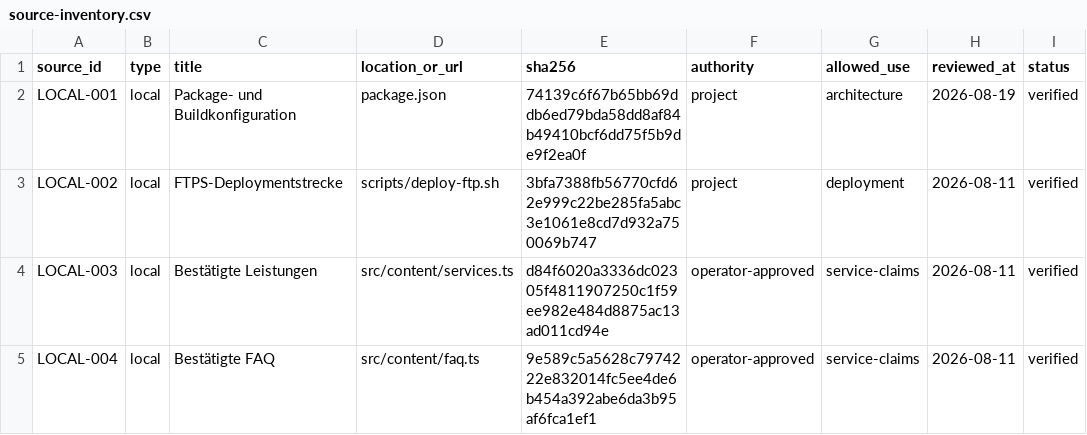
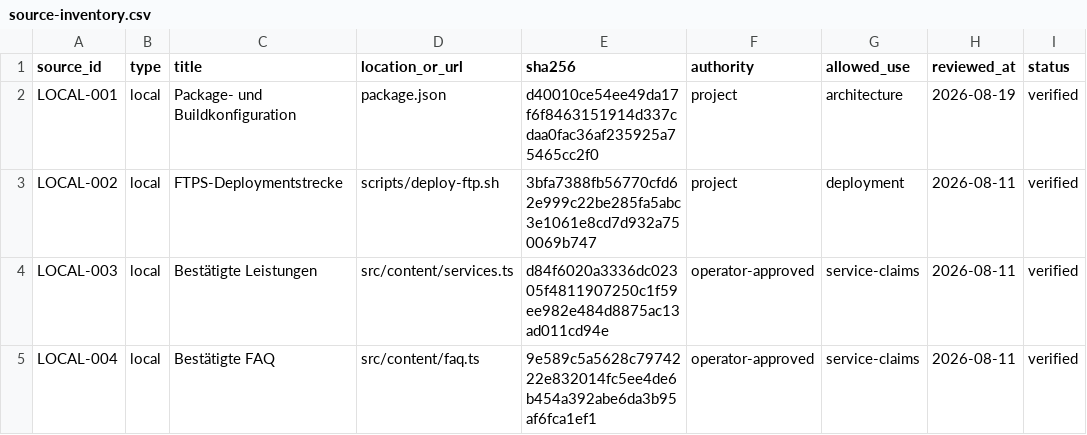
Before and after one commit to nasirahmad84-design/krankenfahrten-bad-homburg, a CSV file: automation/blog/source-inventory.csv, drawn as a sheet; only a part is shown.

Commit message:
feat: add manual cloud blog workflow (#1)
Co-authored-by: Nasir Ahmad <nasirahmad@mbp-lyp60m7k5f.fritz.box>

```diff
--- a/automation/blog/source-inventory.csv
+++ b/automation/blog/source-inventory.csv
@@ -1,3 +1,3 @@
 source_id,type,title,location_or_url,sha256,authority,allowed_use,reviewed_at,status
-LOCAL-001,local,Package- und Buildkonfiguration,package.json,74139c6f67b65bb69ddb6ed79bda58dd8af84b49410bcf6dd75f5b9de9f2ea0f,project,architecture,2026-08-19,verified
+LOCAL-001,local,Package- und Buildkonfiguration,package.json,d40010ce54ee49da17f6f8463151914d337cdaa0fac36af235925a75465cc2f0,project,architecture,2026-08-19,verified
 LOCAL-002,local,FTPS-Deploymentstrecke,scripts/deploy-ftp.sh,3bfa7388fb56770cfd62e999c22be285fa5abc3e1061e8cd7d932a750069b747,project,deployment,2026-08-11,verified
```
Also changed, not shown: 9 other files.
